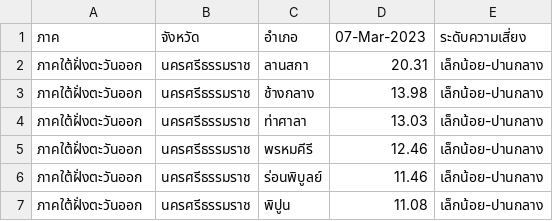
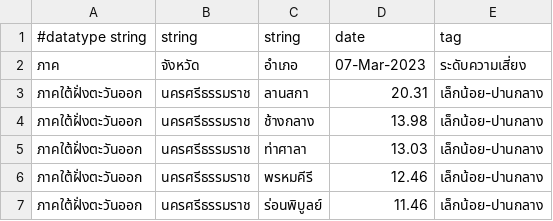
Before and after one commit to Achinya-m/data-TMD, a CSV file: Riskmap Dashboard.Chart context menuประเทศไทย311.51 mm..csv, drawn as a sheet; only a part is shown; the shorter side is filled out with more unchanged rows; the diff names each change by its address in the sheet, - before the commit and + after, or states it on an @@ line.

Commit message:
Update Riskmap Dashboard.Chart context menuประเทศไทย311.51 mm..csv

```diff
--- a/Riskmap Dashboard.Chart context menuประเทศไทย311.51 mm..csv
+++ b/Riskmap Dashboard.Chart context menuประเทศไทย311.51 mm..csv
+row 1: #datatype string | string | string | date | tag
```
